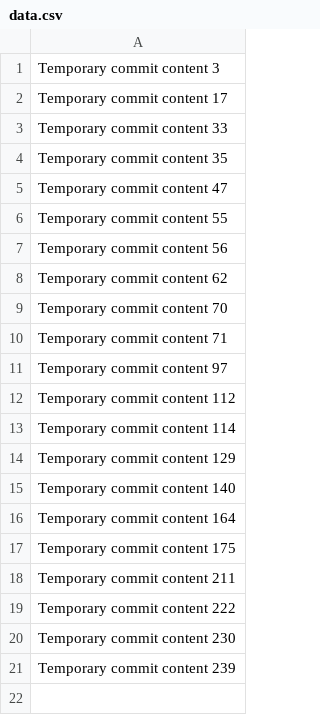
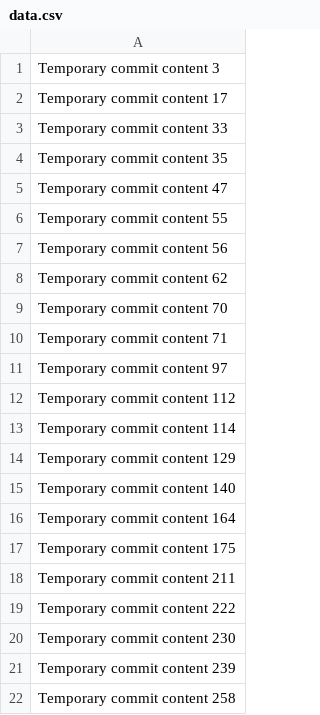
Before and after one commit to jocelynanton/victory0519, a CSV file: data.csv, drawn as a sheet; the diff names each change by its address in the sheet, - before the commit and + after, or states it on an @@ line.

```diff
--- a/data.csv
+++ b/data.csv
+row 22: Temporary commit content 258
```
